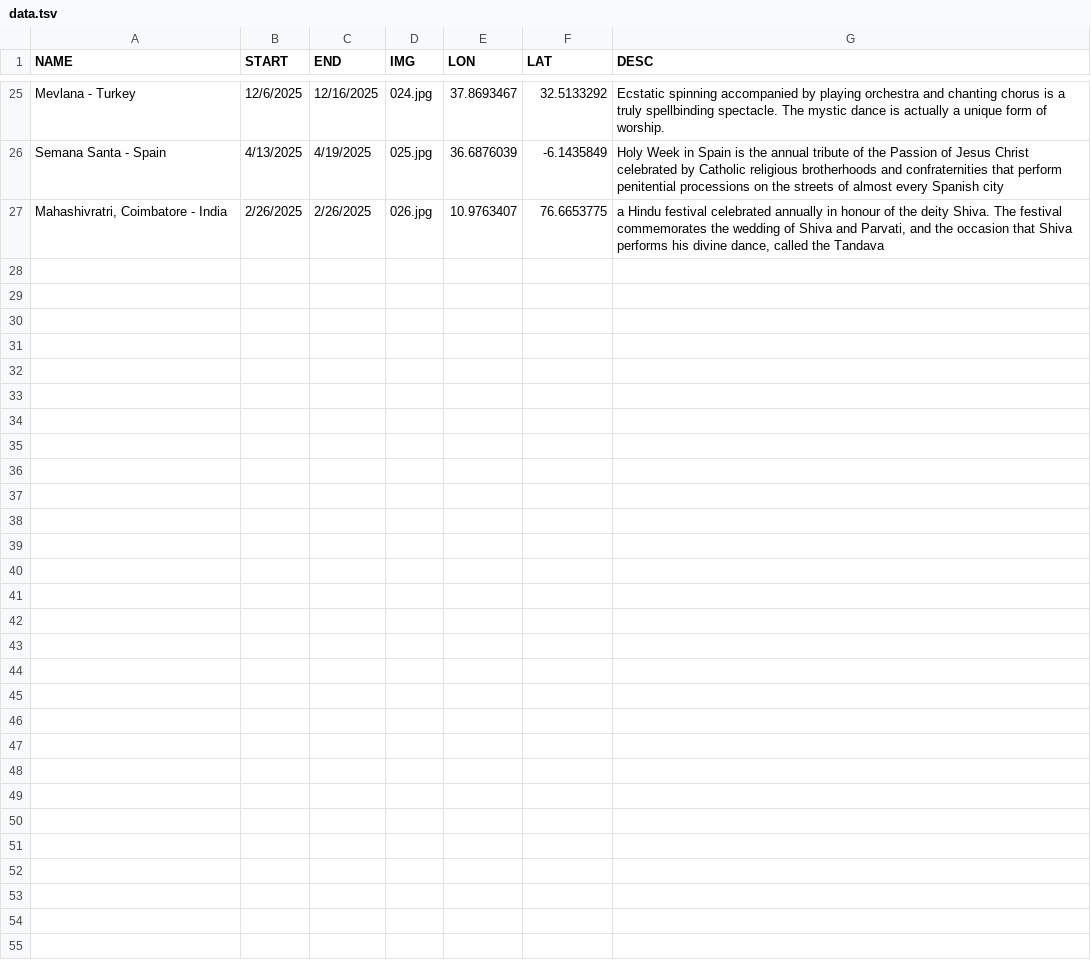
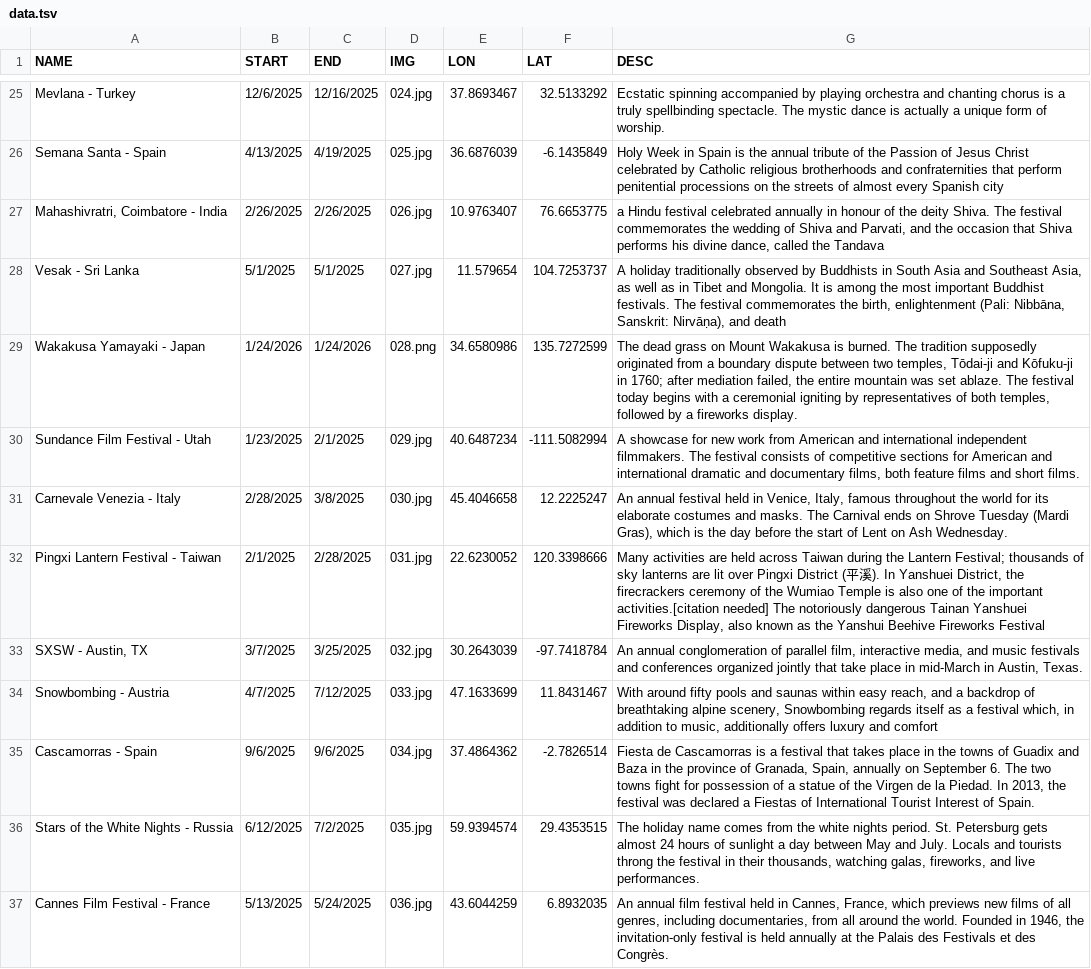
Before and after one commit to kkritselis/festavall, a TSV file: data.tsv, drawn as a sheet; only a part is shown, gaps mark what is left out.

Commit message:
added data

```diff
--- a/data.tsv
+++ b/data.tsv
@@ -27 +27,11 @@ Semana Santa - Spain	4/13/2025	4/19/2025	025.jpg	36.6876039	-6.1435849	Holy Week
 Mahashivratri, Coimbatore - India	2/26/2025	2/26/2025	026.jpg	10.9763407	76.6653775	a Hindu festival celebrated annually in honour of the deity Shiva. The festival commemorates the wedding of Shiva and Parvati, and the occasion that Shiva performs his divine dance, called the Tandava
+Vesak - Sri Lanka	5/1/2025	5/1/2025	027.jpg	11.579654	104.7253737	A holiday traditionally observed by Buddhists in South Asia and Southeast Asia, as well as in Tibet and Mongolia. It is among the most important Buddhist festivals. The festival commemorates the birth, enlightenment (Pali: Nibbāna, Sanskrit: Nirvāṇa), and death
+Wakakusa Yamayaki - Japan	1/24/2026	1/24/2026	028.png	34.6580986	135.7272599	The dead grass on Mount Wakakusa is burned. The tradition supposedly originated from a boundary dispute between two temples, Tōdai-ji and Kōfuku-ji in 1760; after mediation failed, the entire mountain was set ablaze. The festival today begins with a ceremonial igniting by representatives of both temples, followed by a fireworks display.
+Sundance Film Festival - Utah	1/23/2025	2/1/2025	029.jpg	40.6487234	-111.5082994	A showcase for new work from American and international independent filmmakers. The festival consists of competitive sections for American and international dramatic and documentary films, both feature films and short films.
+Carnevale Venezia - Italy	2/28/2025	3/8/2025	030.jpg	45.4046658	12.2225247	An annual festival held in Venice, Italy, famous throughout the world for its elaborate costumes and masks. The Carnival ends on Shrove Tuesday (Mardi Gras), which is the day before the start of Lent on Ash Wednesday.
+Pingxi Lantern Festival - Taiwan	2/1/2025	2/28/2025	031.jpg	22.6230052	120.3398666	Many activities are held across Taiwan during the Lantern Festival; thousands of sky lanterns are lit over Pingxi District (平溪). In Yanshuei District, the firecrackers ceremony of the Wumiao Temple is also one of the important activities.[citation needed] The notoriously dangerous Tainan Yanshuei Fireworks Display, also known as the Yanshui Beehive Fireworks Festival
+SXSW - Austin, TX	3/7/2025	3/25/2025	032.jpg	30.2643039	-97.7418784	An annual conglomeration of parallel film, interactive media, and music festivals and conferences organized jointly that take place in mid-March in Austin, Texas.
+Snowbombing - Austria	4/7/2025	7/12/2025	033.jpg	47.1633699	11.8431467	With around fifty pools and saunas within easy reach, and a backdrop of breathtaking alpine scenery, Snowbombing regards itself as a festival which, in addition to music, additionally offers luxury and comfort
+Cascamorras - Spain	9/6/2025	9/6/2025	034.jpg	37.4864362	-2.7826514	Fiesta de Cascamorras is a festival that takes place in the towns of Guadix and Baza in the province of Granada, Spain, annually on September 6. The two towns fight for possession of a statue of the Virgen de la Piedad. In 2013, the festival was declared a Fiestas of International Tourist Interest of Spain.
+Stars of the White Nights - Russia	6/12/2025	7/2/2025	035.jpg	59.9394574	29.4353515	The holiday name comes from the white nights period. St. Petersburg gets almost 24 hours of sunlight a day between May and July. Locals and tourists throng the festival in their thousands, watching galas, fireworks, and live performances.
+Cannes Film Festival - France	5/13/2025	5/24/2025	036.jpg	43.6044259	6.8932035	An annual film festival held in Cannes, France, which previews new films of all genres, including documentaries, from all around the world. Founded in 1946, the invitation-only festival is held annually at the Palais des Festivals et des Congrès.
```
Also changed, not shown: 8 other files.
